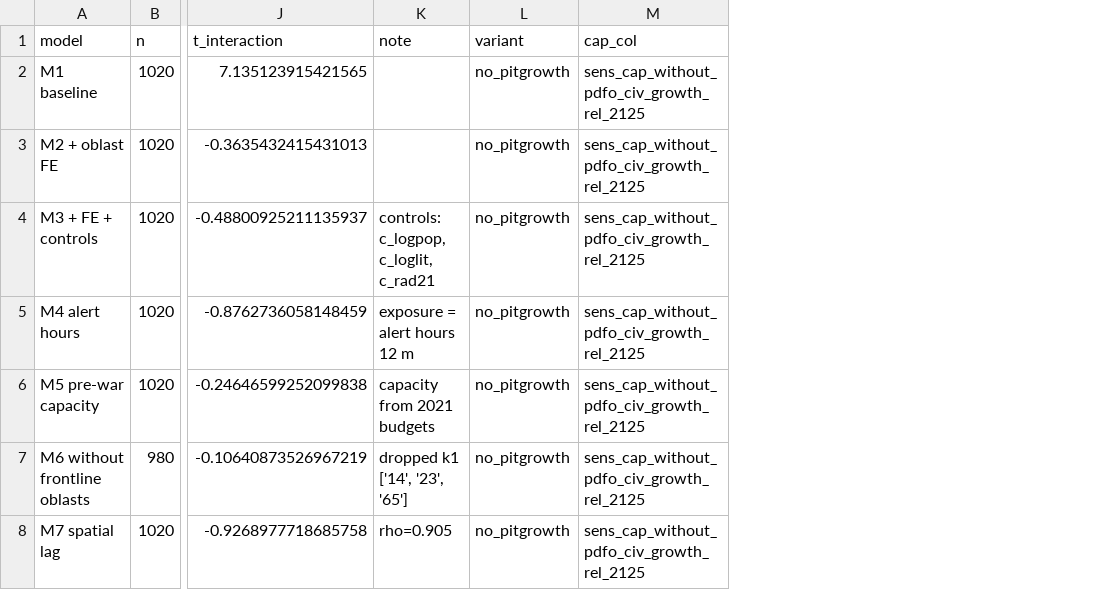
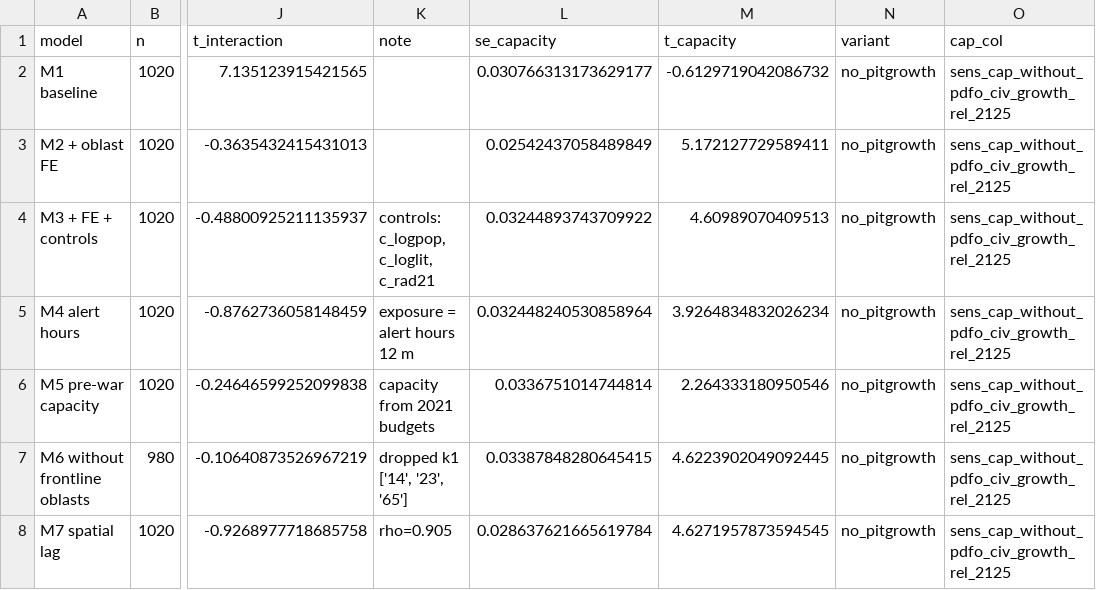
Before and after one commit to ubeccommon/ubec_ukraine_resilience, a CSV file: resilience/tidy/moderation_results_no_pitgrowth.csv, drawn as a sheet; only a part is shown, gaps mark what is left out; the diff names each change by its address in the sheet, - before the commit and + after, or states it on an @@ line.

Commit message:
27: Table 8 sensitivity variants (request 7); 12 reports se/t of capacity; run_all runs 27

```diff
--- a/resilience/tidy/moderation_results_no_pitgrowth.csv
+++ b/resilience/tidy/moderation_results_no_pitgrowth.csv
+column L (se_capacity), rows 2-8: 0.030766313173629177 | 0.02542437058489849 | 0.03244893743709922 | 0.032448240530858964 | 0.0336751014744814 | 0.03387848280645415 | 0.028637621665619784
+column M (t_capacity), rows 2-8: -0.6129719042086732 | 5.172127729589411 | 4.60989070409513 | 3.9264834832026234 | 2.264333180950546 | 4.6223902049092445 | 4.6271957873594545
```
Also changed, not shown: resilience/tidy/moderation_results.csv, 11 other files.
